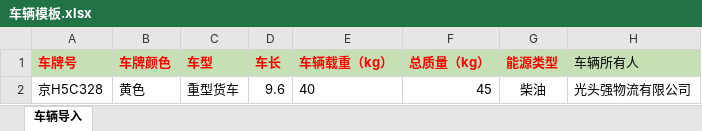
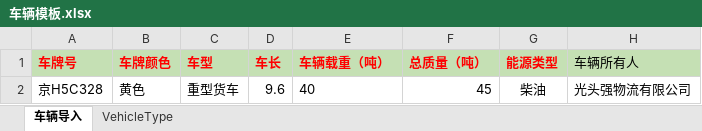
Before and after one commit to sdyfinfo/ntocc_web, an Excel workbook: routers/upload/车辆模板.xlsx, sheet 车辆导入, drawn as a sheet; only a part is shown; values as stored, in another font and other column widths than the file's, no borders; the diff names each change by its address in the sheet, - before the commit and + after, or states it on an @@ line.

```diff
--- a/routers/upload/车辆模板.xlsx (sheet 车辆导入)
+++ b/routers/upload/车辆模板.xlsx (sheet 车辆导入)
+sheet tab: VehicleType
-E1: 车辆载重（kg）
+E1: 车辆载重（吨）
-F1: 总质量（kg）
+F1: 总质量（吨）
```
Also changed, not shown: routers/upload/发货联系人模板.xlsx, routers/upload/司机模板.xlsx, 3 other files.
